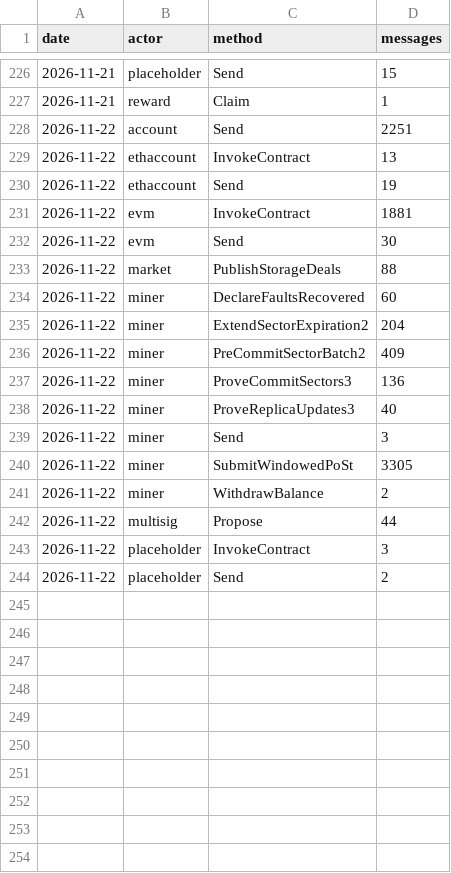
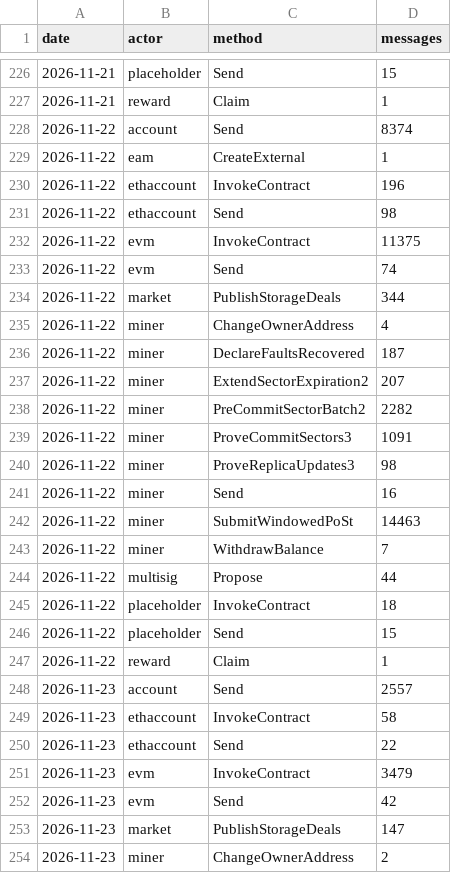
Before and after one commit to dire-states/filecoin-message-mix-data-main, a CSV file: daily.csv, drawn as a sheet; only a part is shown, gaps mark what is left out; the diff covers the shown part only.

```diff
--- a/daily.csv
+++ b/daily.csv
@@ -227,18 +227,28 @@ date,actor,method,messages
 2026-11-21,reward,Claim,1
-2026-11-22,account,Send,2251
-2026-11-22,ethaccount,InvokeContract,13
-2026-11-22,ethaccount,Send,19
-2026-11-22,evm,InvokeContract,1881
-2026-11-22,evm,Send,30
-2026-11-22,market,PublishStorageDeals,88
-2026-11-22,miner,DeclareFaultsRecovered,60
-2026-11-22,miner,ExtendSectorExpiration2,204
-2026-11-22,miner,PreCommitSectorBatch2,409
-2026-11-22,miner,ProveCommitSectors3,136
-2026-11-22,miner,ProveReplicaUpdates3,40
-2026-11-22,miner,Send,3
-2026-11-22,miner,SubmitWindowedPoSt,3305
-2026-11-22,miner,WithdrawBalance,2
+2026-11-22,account,Send,8374
+2026-11-22,eam,CreateExternal,1
+2026-11-22,ethaccount,InvokeContract,196
+2026-11-22,ethaccount,Send,98
+2026-11-22,evm,InvokeContract,11375
+2026-11-22,evm,Send,74
+2026-11-22,market,PublishStorageDeals,344
+2026-11-22,miner,ChangeOwnerAddress,4
+2026-11-22,miner,DeclareFaultsRecovered,187
+2026-11-22,miner,ExtendSectorExpiration2,207
+2026-11-22,miner,PreCommitSectorBatch2,2282
+2026-11-22,miner,ProveCommitSectors3,1091
+2026-11-22,miner,ProveReplicaUpdates3,98
+2026-11-22,miner,Send,16
+2026-11-22,miner,SubmitWindowedPoSt,14463
+2026-11-22,miner,WithdrawBalance,7
 2026-11-22,multisig,Propose,44
-2026-11-22,placeholder,InvokeContract,3
-2026-11-22,placeholder,Send,2
+2026-11-22,placeholder,InvokeContract,18
+2026-11-22,placeholder,Send,15
+2026-11-22,reward,Claim,1
+2026-11-23,account,Send,2557
+2026-11-23,ethaccount,InvokeContract,58
+2026-11-23,ethaccount,Send,22
+2026-11-23,evm,InvokeContract,3479
+2026-11-23,evm,Send,42
+2026-11-23,market,PublishStorageDeals,147
+2026-11-23,miner,ChangeOwnerAddress,2
```
Also changed, not shown: 15 added rows elsewhere in this file, 4 other files.
